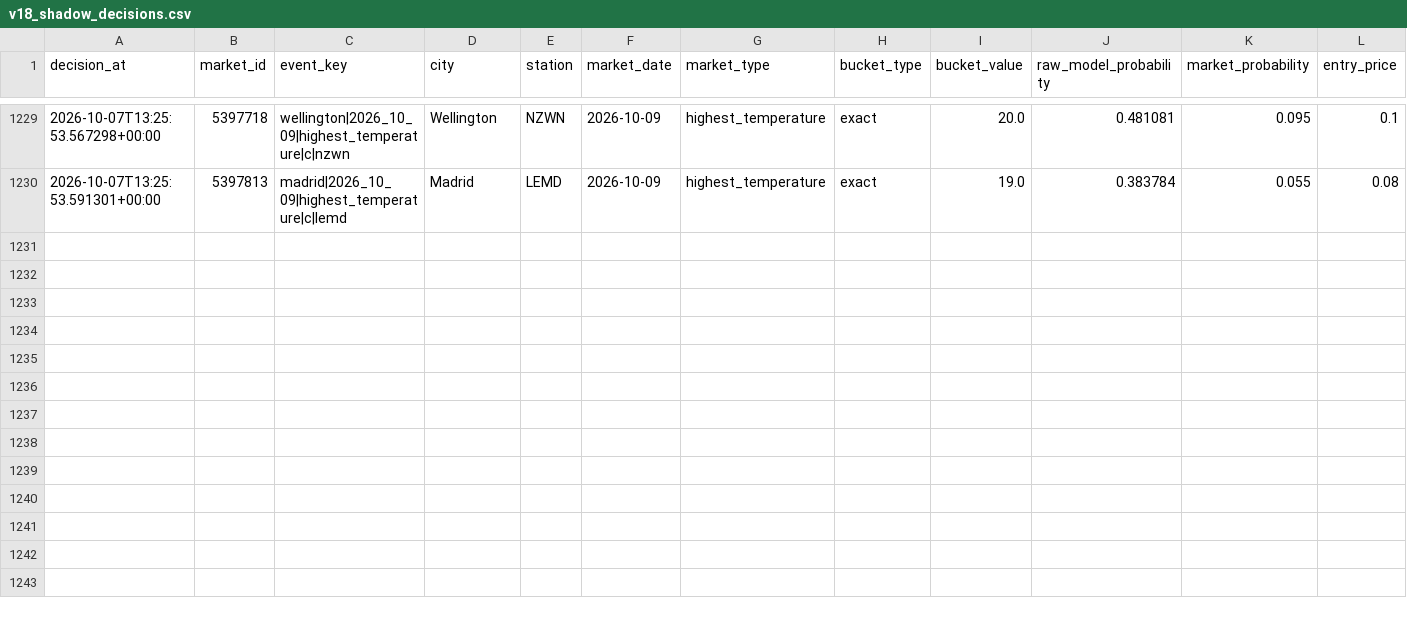
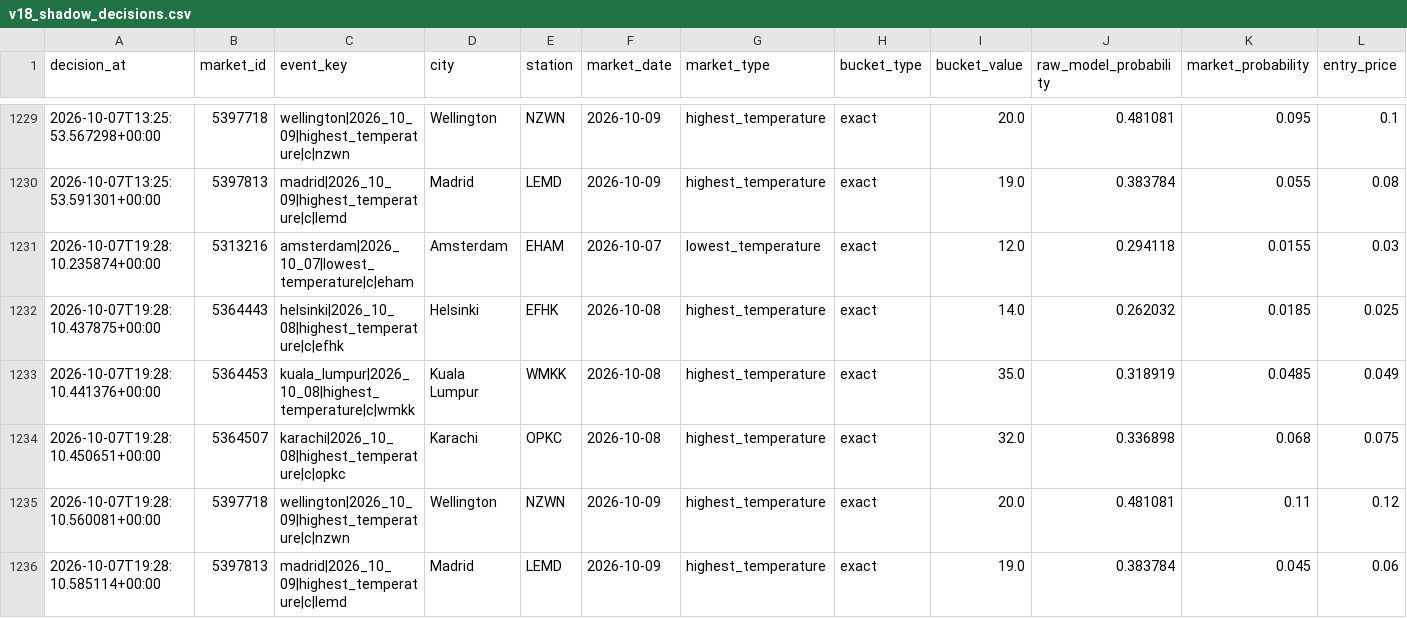
Before and after one commit to nelgibson836-png/PolymarketWeatherEdgeLab, a CSV file: data/edge/validation/v18_shadow_decisions.csv, drawn as a sheet; only a part is shown, gaps mark what is left out; rows hold the shown columns only; the diff names each change by its address in the sheet, - before the commit and + after, or states it on an @@ line.

```diff
--- a/data/edge/validation/v18_shadow_decisions.csv
+++ b/data/edge/validation/v18_shadow_decisions.csv
+row 1231: 2026-10-07T19:28:10.235874+00:00 | 5313216 | amsterdam|2026_10_07|lowest_temperature|c|eham | Amsterdam | EHAM | 2026-10-07 | lowest_temperature | exact | 12.0 | 0.294118 | 0.0155 | 0.03
+row 1232: 2026-10-07T19:28:10.437875+00:00 | 5364443 | helsinki|2026_10_08|highest_temperature|c|efhk | Helsinki | EFHK | 2026-10-08 | highest_temperature | exact | 14.0 | 0.262032 | 0.0185 | 0.025
+row 1233: 2026-10-07T19:28:10.441376+00:00 | 5364453 | kuala_lumpur|2026_10_08|highest_temperature|c|wmkk | Kuala Lumpur | WMKK | 2026-10-08 | highest_temperature | exact | 35.0 | 0.318919 | 0.0485 | 0.049
+row 1234: 2026-10-07T19:28:10.450651+00:00 | 5364507 | karachi|2026_10_08|highest_temperature|c|opkc | Karachi | OPKC | 2026-10-08 | highest_temperature | exact | 32.0 | 0.336898 | 0.068 | 0.075
+row 1235: 2026-10-07T19:28:10.560081+00:00 | 5397718 | wellington|2026_10_09|highest_temperature|c|nzwn | Wellington | NZWN | 2026-10-09 | highest_temperature | exact | 20.0 | 0.481081 | 0.11 | 0.12
+row 1236: 2026-10-07T19:28:10.585114+00:00 | 5397813 | madrid|2026_10_09|highest_temperature|c|lemd | Madrid | LEMD | 2026-10-09 | highest_temperature | exact | 19.0 | 0.383784 | 0.045 | 0.06
```
Also changed, not shown: 20 other files.
